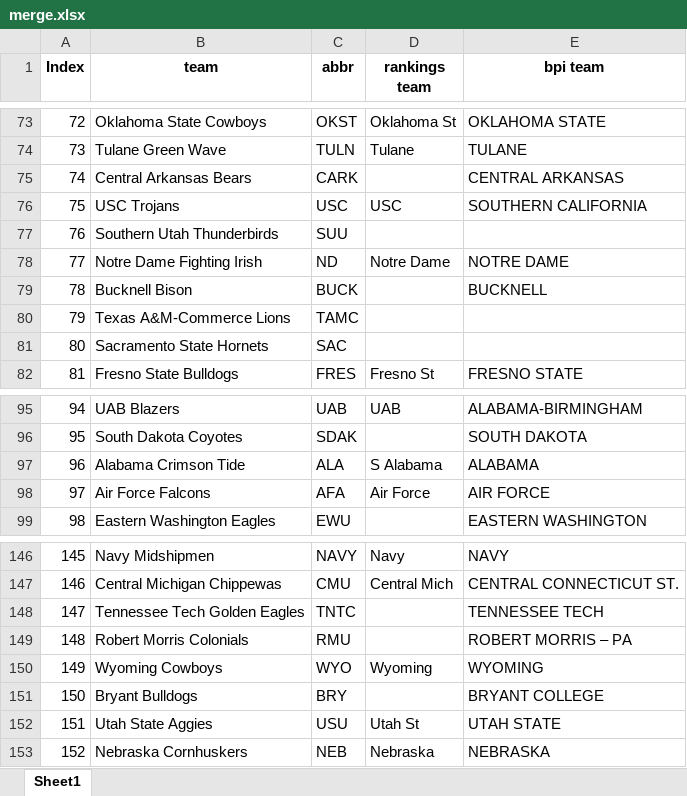
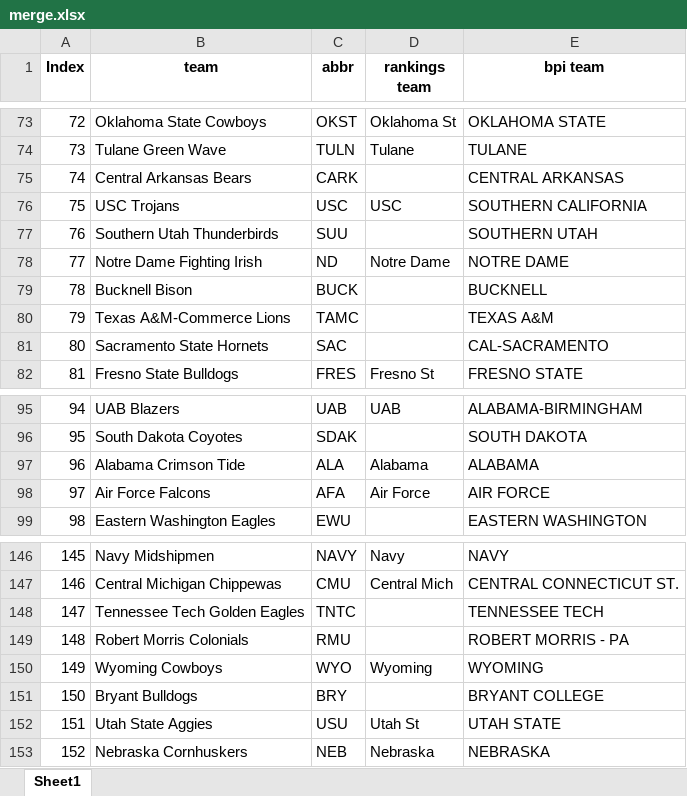
Before and after one commit to meprogrammerguy/pyBlitz, an Excel workbook: data/merge.xlsx, sheet Sheet1, drawn as a sheet; only a part is shown, gaps mark what is left out; values as stored, in another font and other column widths than the file's, no borders; the diff names each change by its address in the sheet, - before the commit and + after, or states it on an @@ line.

```diff
--- a/data/merge.xlsx (sheet Sheet1)
+++ b/data/merge.xlsx (sheet Sheet1)
-E77 (bpi team): (empty)
+E77 (bpi team): SOUTHERN UTAH
-E80 (bpi team): (empty)
+E80 (bpi team): TEXAS A&M
-E81 (bpi team): (empty)
+E81 (bpi team): CAL-SACRAMENTO
-D97 (rankings team): S Alabama
+D97 (rankings team): Alabama
-E149 (bpi team): ROBERT MORRIS – PA
+E149 (bpi team): ROBERT MORRIS - PA
```
Also changed, not shown: data/bornpowerindex.xlsx, data/merge_bornpowerindex.xlsx, 11 other files.
